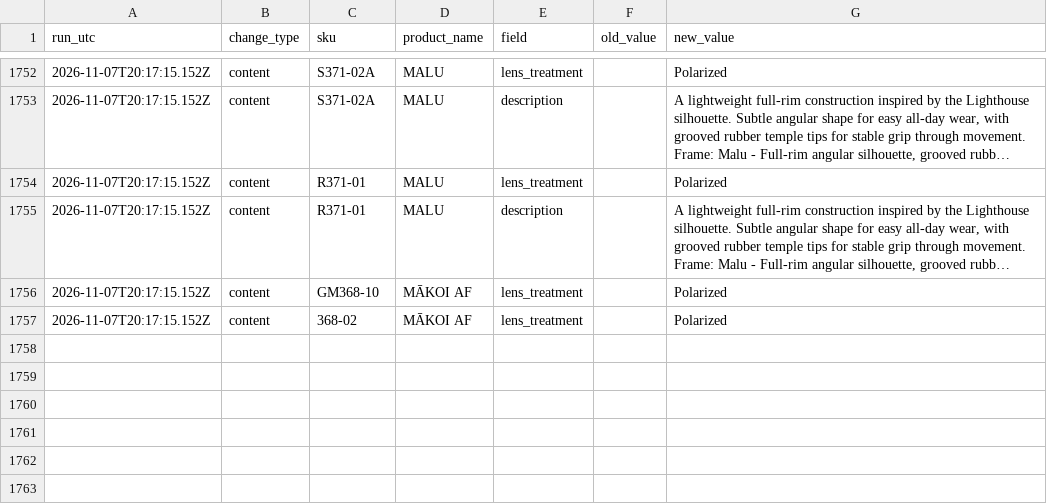
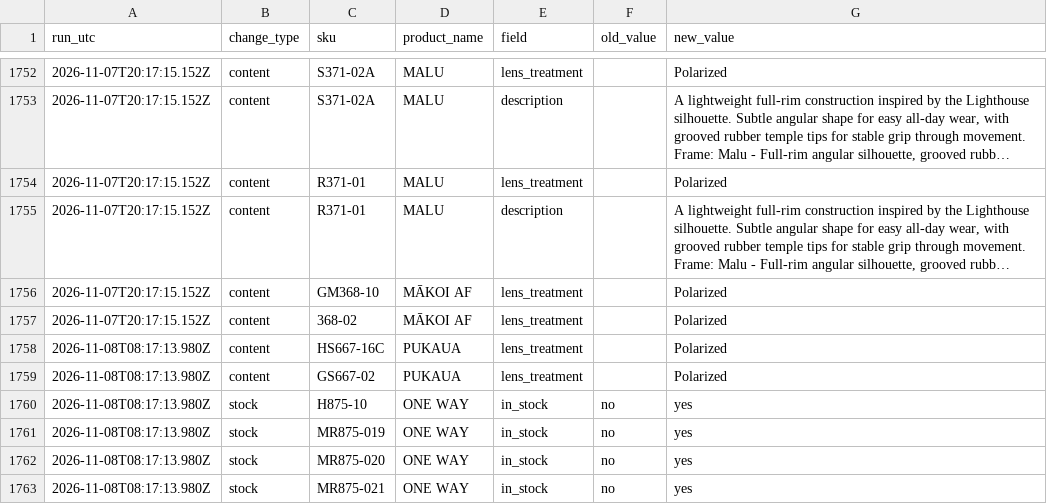
Before and after one commit to saulkropman/maui-jim-feed, a CSV file: data/change-log.csv, drawn as a sheet; only a part is shown, gaps mark what is left out; long unchanged cells end in …; the diff names each change by its address in the sheet, - before the commit and + after, or states it on an @@ line.

```diff
--- a/data/change-log.csv
+++ b/data/change-log.csv
+row 1758: 2026-11-08T08:17:13.980Z | content | HS667-16C | PUKAUA | lens_treatment |  | Polarized
+row 1759: 2026-11-08T08:17:13.980Z | content | GS667-02 | PUKAUA | lens_treatment |  | Polarized
+row 1760: 2026-11-08T08:17:13.980Z | stock | H875-10 | ONE WAY | in_stock | no | yes
+row 1761: 2026-11-08T08:17:13.980Z | stock | MR875-019 | ONE WAY | in_stock | no | yes
+row 1762: 2026-11-08T08:17:13.980Z | stock | MR875-020 | ONE WAY | in_stock | no | yes
+row 1763: 2026-11-08T08:17:13.980Z | stock | MR875-021 | ONE WAY | in_stock | no | yes
```
Also changed, not shown: 5 other files.
